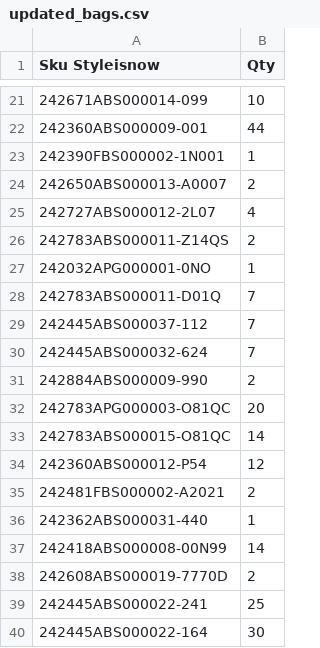
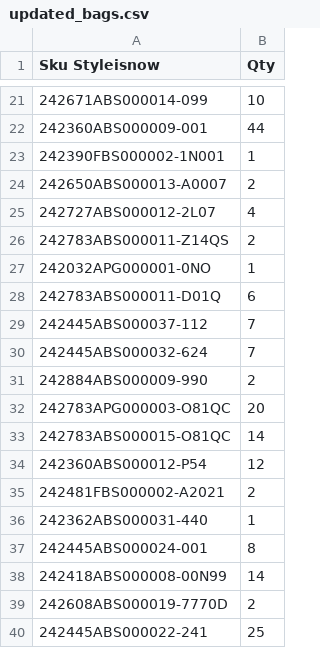
Before and after one commit to dissagaliyeva/shopify_ikonic_update, a CSV file: updated_bags.csv, drawn as a sheet; only a part is shown, gaps mark what is left out; the shorter side is filled out with more unchanged rows.

```diff
--- a/updated_bags.csv
+++ b/updated_bags.csv
@@ -27,3 +27,3 @@ Sku Styleisnow,Qty
 242032APG000001-0NO,1
-242783ABS000011-D01Q,7
+242783ABS000011-D01Q,6
 242445ABS000037-112,7
@@ -36,2 +36,3 @@ Sku Styleisnow,Qty
 242362ABS000031-440,1
+242445ABS000024-001,8
 242418ABS000008-00N99,14
```
Also changed, not shown: updated_other.csv.
